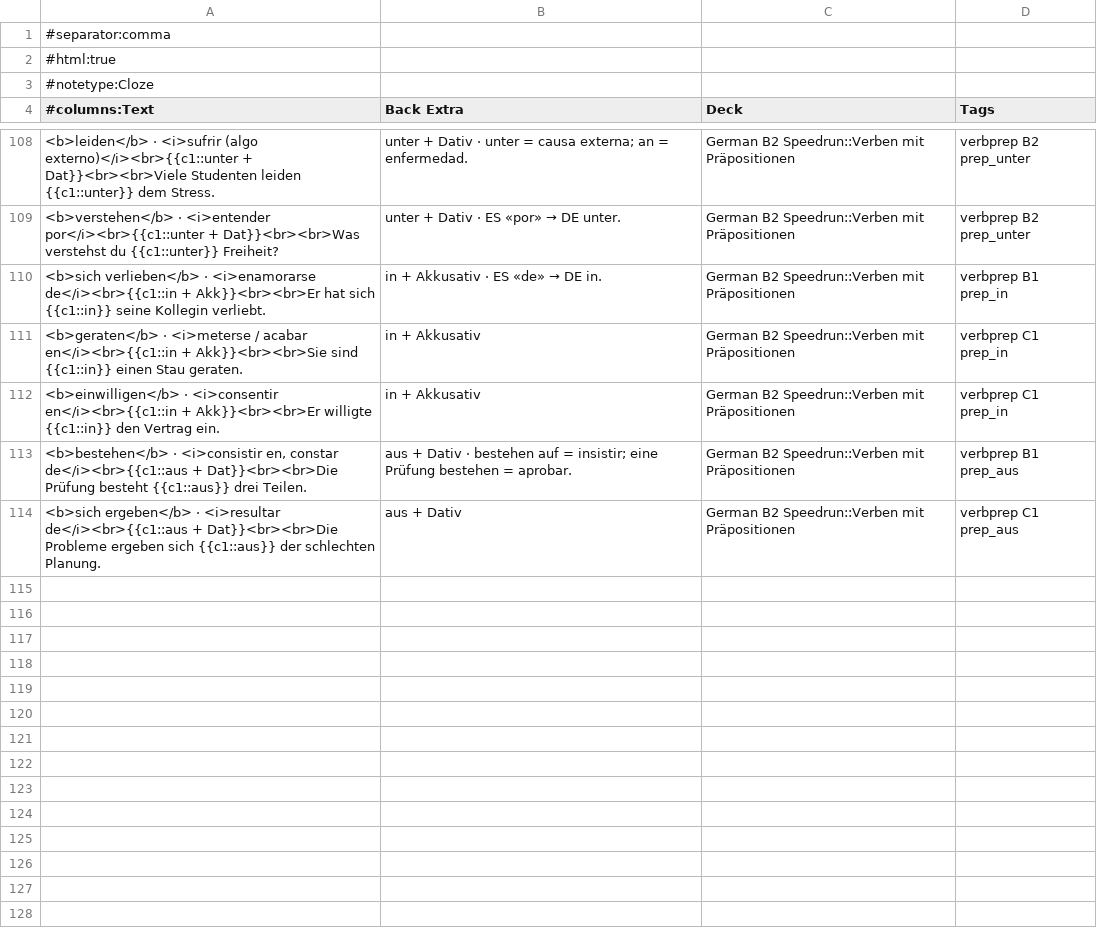
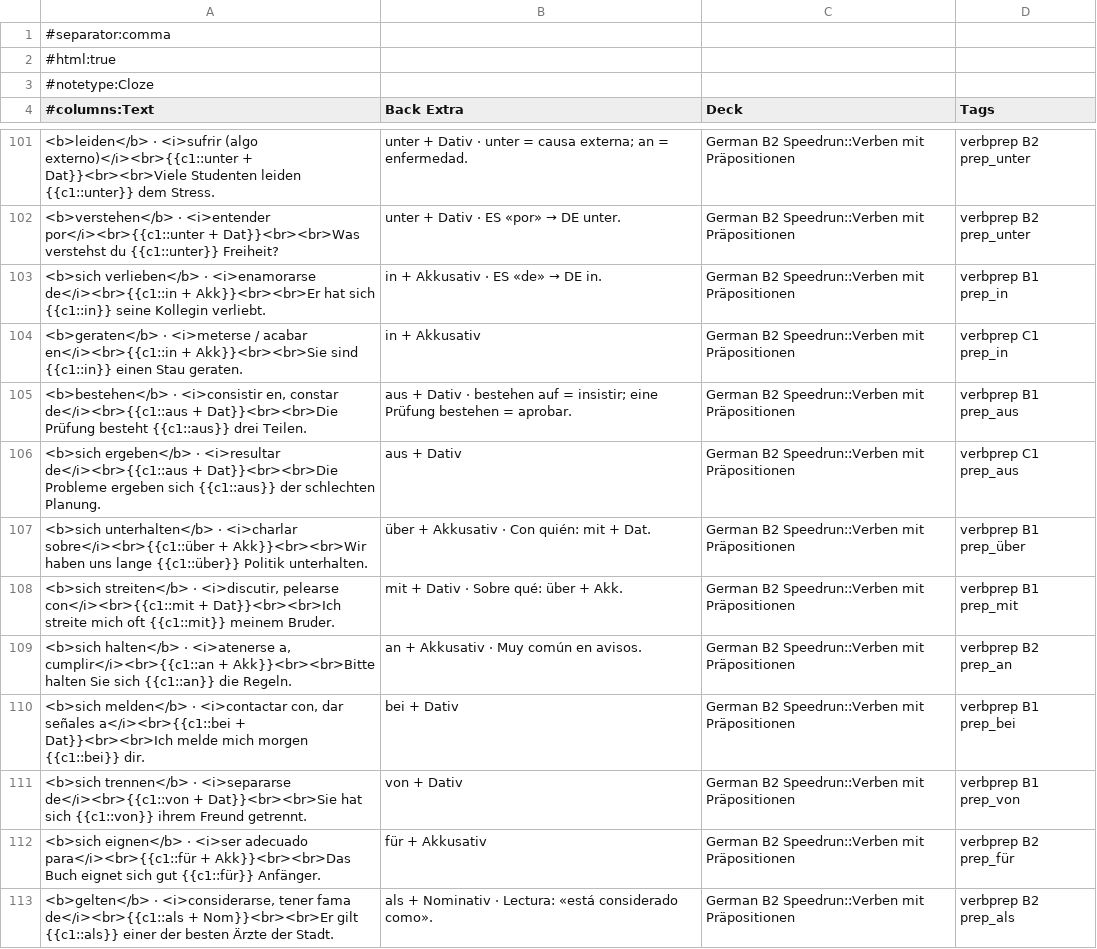
Before and after one commit to ReboUFV/speedrun, a CSV file: anki/verben-mit-praepositionen.csv, drawn as a sheet; only a part is shown, gaps mark what is left out; the diff covers the shown part only.

```diff
--- a/anki/verben-mit-praepositionen.csv
+++ b/anki/verben-mit-praepositionen.csv
@@ -111,4 +104,10 @@
 <b>geraten</b> · <i>meterse / acabar en</i><br>{{c1::in + Akk}}<br><br>Sie sind {{c1::in}} einen Stau geraten.,in + Akkusativ,German B2 Speedrun::Verben mit Präpositionen,verbprep C1 prep_in
-<b>einwilligen</b> · <i>consentir en</i><br>{{c1::in + Akk}}<br><br>Er willigte {{c1::in}} den Vertrag ein.,in + Akkusativ,German B2 Speedrun::Verben mit Präpositionen,verbprep C1 prep_in
 "<b>bestehen</b> · <i>consistir en, constar de</i><br>{{c1::aus + Dat}}<br><br>Die Prüfung besteht {{c1::aus}} drei Teilen.",aus + Dativ · bestehen auf = insistir; eine Prüfung bestehen = aprobar.,German B2 Speedrun::Verben mit Präpositionen,verbprep B1 prep_aus
 <b>sich ergeben</b> · <i>resultar de</i><br>{{c1::aus + Dat}}<br><br>Die Probleme ergeben sich {{c1::aus}} der schlechten Planung.,aus + Dativ,German B2 Speedrun::Verben mit Präpositionen,verbprep C1 prep_aus
+<b>sich unterhalten</b> · <i>charlar sobre</i><br>{{c1::über + Akk}}<br><br>Wir haben uns lange {{c1::über}} Politik unterhalten.,über + Akkusativ · Con quién: mit + Dat.,German B2 Speedrun::Verben mit Präpositionen,verbprep B1 prep_über
+"<b>sich streiten</b> · <i>discutir, pelearse con</i><br>{{c1::mit + Dat}}<br><br>Ich streite mich oft {{c1::mit}} meinem Bruder.",mit + Dativ · Sobre qué: über + Akk.,German B2 Speedrun::Verben mit Präpositionen,verbprep B1 prep_mit
+"<b>sich halten</b> · <i>atenerse a, cumplir</i><br>{{c1::an + Akk}}<br><br>Bitte halten Sie sich {{c1::an}} die Regeln.",an + Akkusativ · Muy común en avisos.,German B2 Speedrun::Verben mit Präpositionen,verbprep B2 prep_an
+"<b>sich melden</b> · <i>contactar con, dar señales a</i><br>{{c1::bei + Dat}}<br><br>Ich melde mich morgen {{c1::bei}} dir.",bei + Dativ,German B2 Speedrun::Verben mit Präpositionen,verbprep B1 prep_bei
+<b>sich trennen</b> · <i>separarse de</i><br>{{c1::von + Dat}}<br><br>Sie hat sich {{c1::von}} ihrem Freund getrennt.,von + Dativ,German B2 Speedrun::Verben mit Präpositionen,verbprep B1 prep_von
+<b>sich eignen</b> · <i>ser adecuado para</i><br>{{c1::für + Akk}}<br><br>Das Buch eignet sich gut {{c1::für}} Anfänger.,für + Akkusativ,German B2 Speedrun::Verben mit Präpositionen,verbprep B2 prep_für
+"<b>gelten</b> · <i>considerarse, tener fama de</i><br>{{c1::als + Nom}}<br><br>Er gilt {{c1::als}} einer der besten Ärzte der Stadt.",als + Nominativ · Lectura: «está considerado como».,German B2 Speedrun::Verben mit Präpositionen,verbprep B2 prep_als
```
Also changed, not shown: 9 added rows and 7 removed rows elsewhere in this file, 19 other files.
